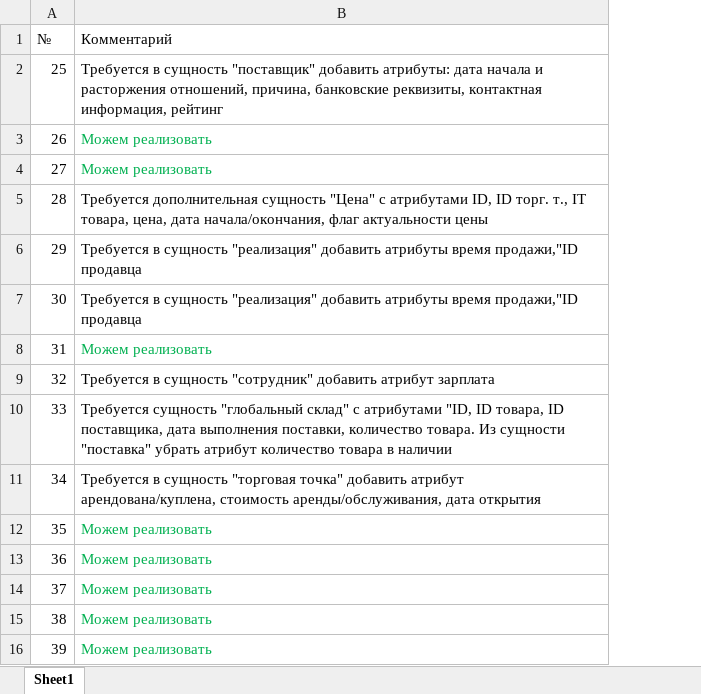
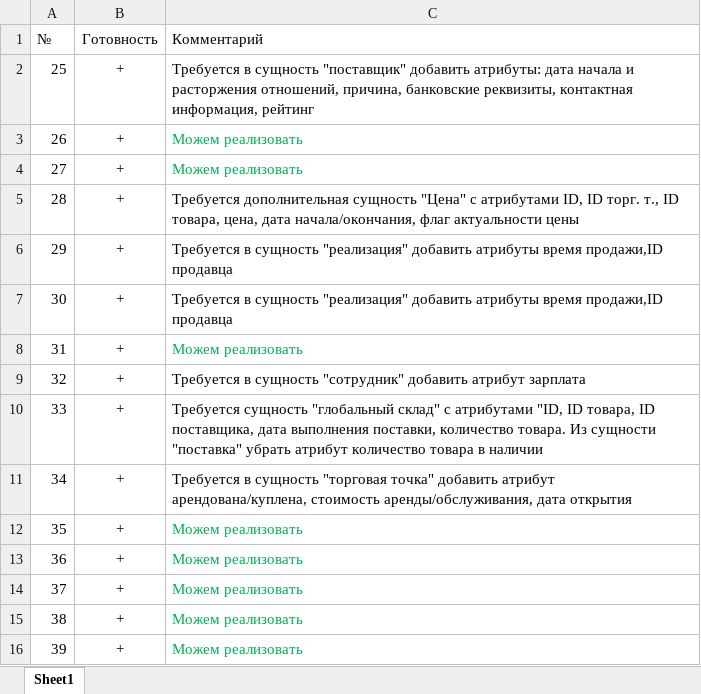
Before and after one commit to Wact/nstu-fami-7semester-dbes-project, an Excel workbook: docs/запросы.xlsx, sheet Sheet1, drawn as a sheet; values as stored, in another font and other column widths than the file's, no borders; addresses are those after the commit; the diff names each change by its address in the sheet, - before the commit and + after, or states it on an @@ line.

Commit message:
S1.4 Написаны запросы

```diff
--- a/docs/запросы.xlsx (sheet Sheet1)
+++ b/docs/запросы.xlsx (sheet Sheet1)
+column B (Готовность), rows 2-16: all +
-C5 (Комментарий): …торг. т., IT товара, цена,…
+C5 (Комментарий): …торг. т., ID товара, цена,…
-C6:C7 (Комментарий): …атрибуты время продажи,"ID продавца
+C6:C7 (Комментарий): …атрибуты время продажи,ID продавца
```
Also changed, not shown: 16 other files.
